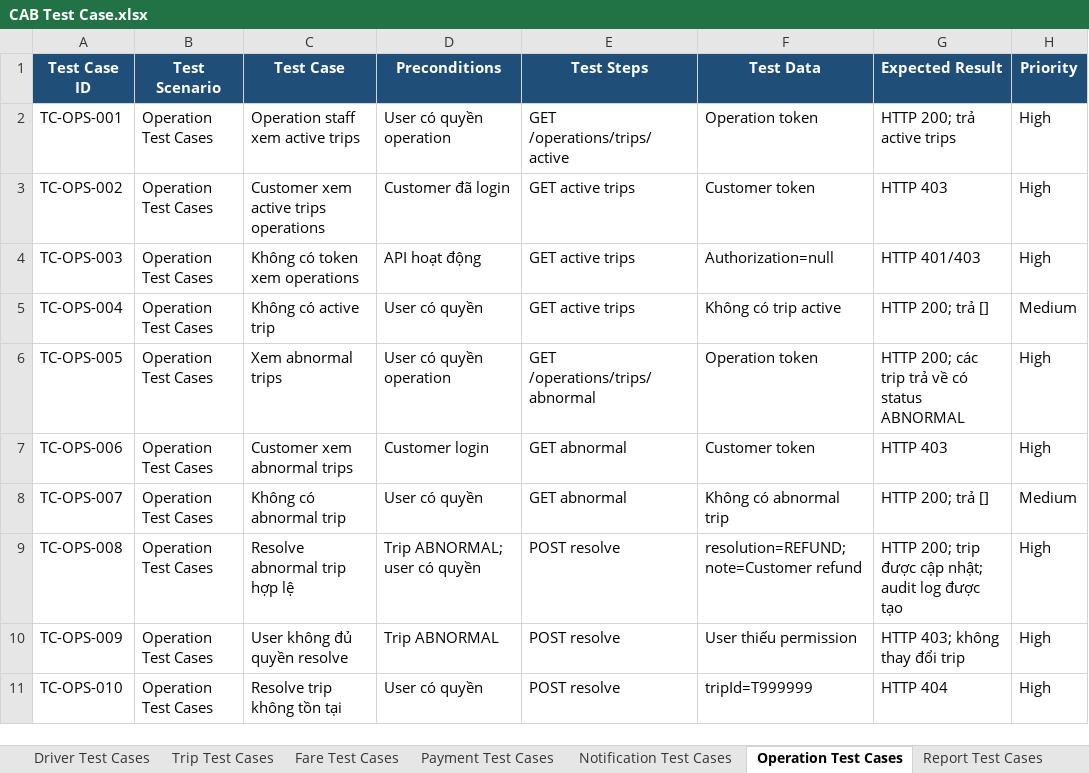
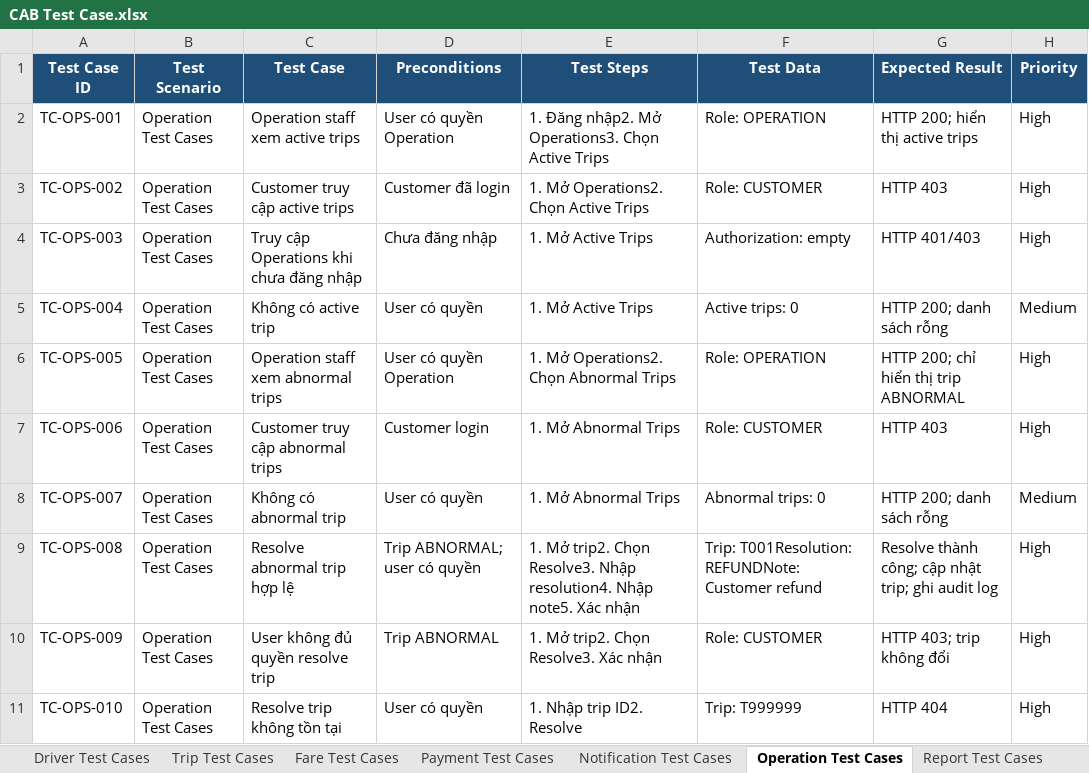
Before and after one commit to kanztran2605/23646731_TranQuocKhang_Cabsystem, an Excel workbook: Test case/CAB Test Case.xlsx, sheet Operation Test Cases, drawn as a sheet; only a part is shown; values as stored, in another font and other column widths than the file's, no borders; the diff covers the shown part only; the diff names each change by its address in the sheet, - before the commit and + after, or states it on an @@ line.

Commit message:
Update Test Case

```diff
--- a/Test case/CAB Test Case.xlsx (sheet Operation Test Cases)
+++ b/Test case/CAB Test Case.xlsx (sheet Operation Test Cases)
-D2 (Preconditions): User có quyền operation
+D2 (Preconditions): User có quyền Operation
-E2 (Test Steps): GET /operations/trips/active
+E2 (Test Steps): 1. Đăng nhập2. Mở Operations3. Chọn Active Trips
-F2 (Test Data): Operation token
+F2 (Test Data): Role: OPERATION
-G2 (Expected Result): HTTP 200; trả active trips
+G2 (Expected Result): HTTP 200; hiển thị active trips
-C3 (Test Case): Customer xem active trips operations
+C3 (Test Case): Customer truy cập active trips
-E3 (Test Steps): GET active trips
+E3 (Test Steps): 1. Mở Operations2. Chọn Active Trips
-F3 (Test Data): Customer token
+F3 (Test Data): Role: CUSTOMER
-C4 (Test Case): Không có token xem operations
+C4 (Test Case): Truy cập Operations khi chưa đăng nhập
-D4 (Preconditions): API hoạt động
+D4 (Preconditions): Chưa đăng nhập
-E4:E5 (Test Steps): GET active trips
+E4:E5 (Test Steps): 1. Mở Active Trips
-F4 (Test Data): Authorization=null
+F4 (Test Data): Authorization: empty
-F5 (Test Data): Không có trip active
+F5 (Test Data): Active trips: 0
-G5 (Expected Result): HTTP 200; trả []
+G5 (Expected Result): HTTP 200; danh sách rỗng
-C6 (Test Case): Xem abnormal trips
+C6 (Test Case): Operation staff xem abnormal trips
-D6 (Preconditions): User có quyền operation
+D6 (Preconditions): User có quyền Operation
-E6 (Test Steps): GET /operations/trips/abnormal
+E6 (Test Steps): 1. Mở Operations2. Chọn Abnormal Trips
-F6 (Test Data): Operation token
+F6 (Test Data): Role: OPERATION
-G6 (Expected Result): HTTP 200; các trip trả về có status ABNORMAL
+G6 (Expected Result): HTTP 200; chỉ hiển thị trip ABNORMAL
-C7 (Test Case): Customer xem abnormal trips
+C7 (Test Case): Customer truy cập abnormal trips
-E7:E8 (Test Steps): GET abnormal
+E7:E8 (Test Steps): 1. Mở Abnormal Trips
-F7 (Test Data): Customer token
+F7 (Test Data): Role: CUSTOMER
-F8 (Test Data): Không có abnormal trip
+F8 (Test Data): Abnormal trips: 0
-G8 (Expected Result): HTTP 200; trả []
+G8 (Expected Result): HTTP 200; danh sách rỗng
-E9 (Test Steps): POST resolve
+E9 (Test Steps): 1. Mở trip2. Chọn Resolve3. Nhập resolution4. Nhập note5. Xác nhận
-F9 (Test Data): resolution=REFUND; note=Customer refund
+F9 (Test Data): Trip: T001Resolution: REFUNDNote: Customer refund
-G9 (Expected Result): HTTP 200; trip được cập nhật; audit log được tạo
+G9 (Expected Result): Resolve thành công; cập nhật trip; ghi audit log
-C10 (Test Case): User không đủ quyền resolve
+C10 (Test Case): User không đủ quyền resolve trip
-E10 (Test Steps): POST resolve
+E10 (Test Steps): 1. Mở trip2. Chọn Resolve3. Xác nhận
-F10 (Test Data): User thiếu permission
+F10 (Test Data): Role: CUSTOMER
-G10 (Expected Result): HTTP 403; không thay đổi trip
+G10 (Expected Result): HTTP 403; trip không đổi
-E11 (Test Steps): POST resolve
+E11 (Test Steps): 1. Nhập trip ID2. Resolve
-F11 (Test Data): tripId=T999999
+F11 (Test Data): Trip: T999999
```
Also changed, not shown: 1 added row and 27 edited cells elsewhere in this sheet, sheet Fare Test Cases, sheet Notification Test Cases, sheet Trip Test Cases, sheet Booking Test Cases, sheet Driver Test Cases, sheet Payment Test Cases, 6 more sheets.
